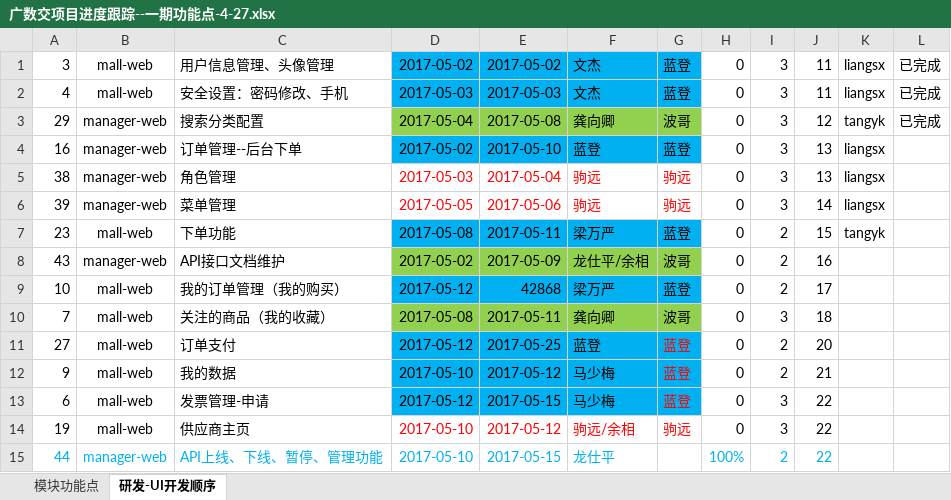
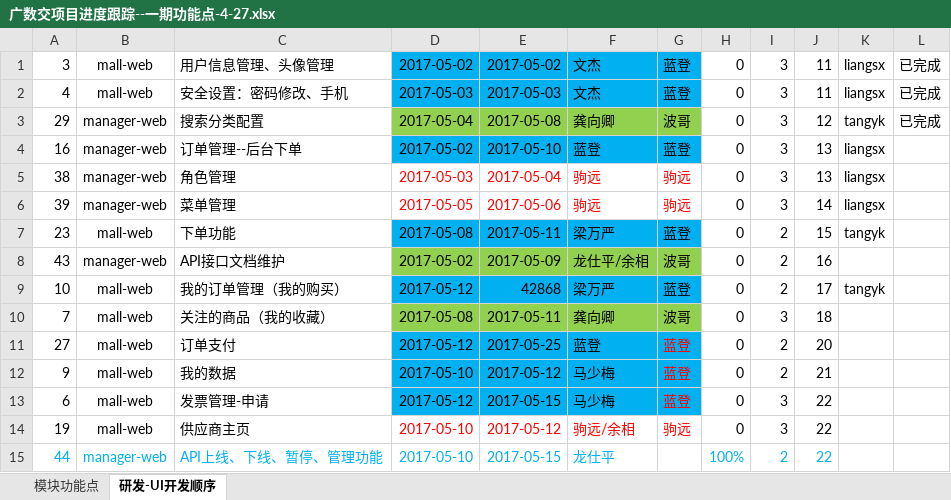
Before and after one commit to yaphy1988/data-exchange, an Excel workbook: mall-web/src/main/resources/templates/广数交项目进度跟踪--一期功能点-4-27.xlsx, sheet 研发-UI开发顺序, drawn as a sheet; only a part is shown; values as stored, in another font and other column widths than the file's, no borders; the diff names each change by its address in the sheet, - before the commit and + after, or states it on an @@ line.

Commit message:
tangyk领单

```diff
--- a/mall-web/src/main/resources/templates/广数交项目进度跟踪--一期功能点-4-27.xlsx (sheet 研发-UI开发顺序)
+++ b/mall-web/src/main/resources/templates/广数交项目进度跟踪--一期功能点-4-27.xlsx (sheet 研发-UI开发顺序)
-K9: (empty)
+K9: tangyk
```
